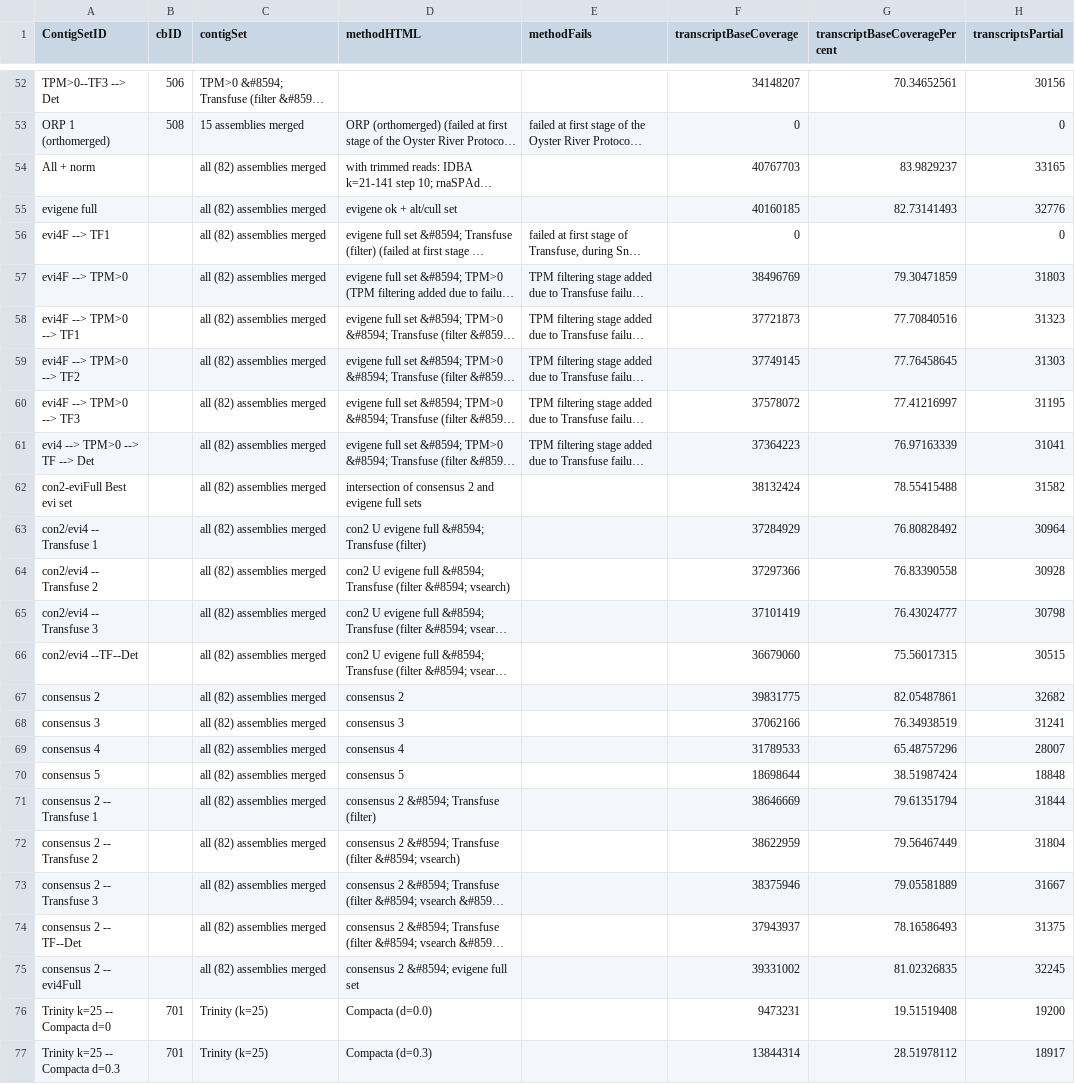
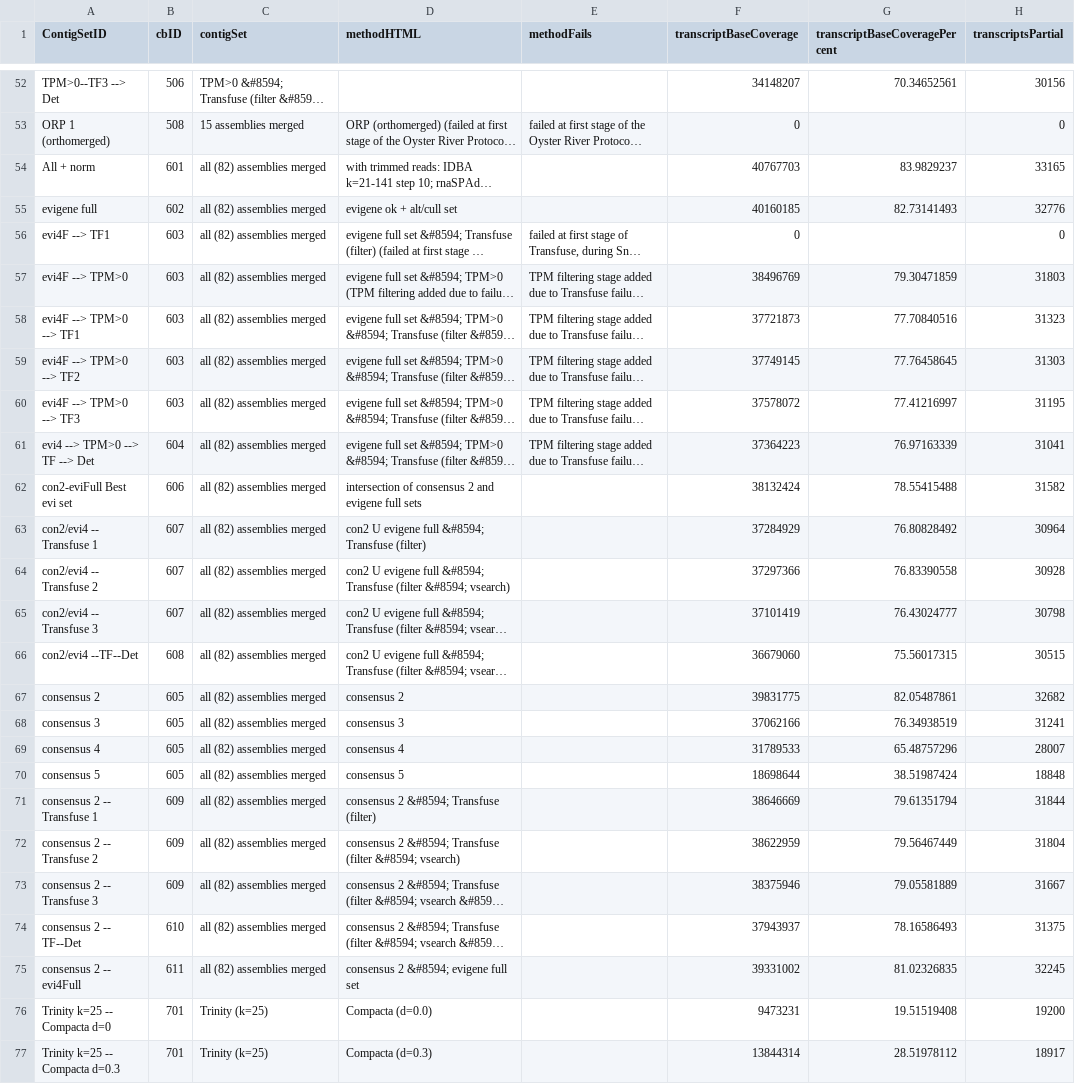
Before and after one commit to mjddoering/Mariner, a CSV file: data/BnapSra.csv, drawn as a sheet; only a part is shown, gaps mark what is left out; long unchanged cells end in …; the diff names each change by its address in the sheet, - before the commit and + after, or states it on an @@ line.

Commit message:
Update BnapSra.csv

```diff
--- a/data/BnapSra.csv
+++ b/data/BnapSra.csv
-B54 (cbID): (empty)
+B54 (cbID): 601
-B55 (cbID): (empty)
+B55 (cbID): 602
-B56:B60 (cbID): (empty)
+B56:B60 (cbID): 603
-B61 (cbID): (empty)
+B61 (cbID): 604
-B62 (cbID): (empty)
+B62 (cbID): 606
-B63:B65 (cbID): (empty)
+B63:B65 (cbID): 607
-B66 (cbID): (empty)
+B66 (cbID): 608
-B67:B70 (cbID): (empty)
+B67:B70 (cbID): 605
-B71:B73 (cbID): (empty)
+B71:B73 (cbID): 609
-B74 (cbID): (empty)
+B74 (cbID): 610
-B75 (cbID): (empty)
+B75 (cbID): 611
```
